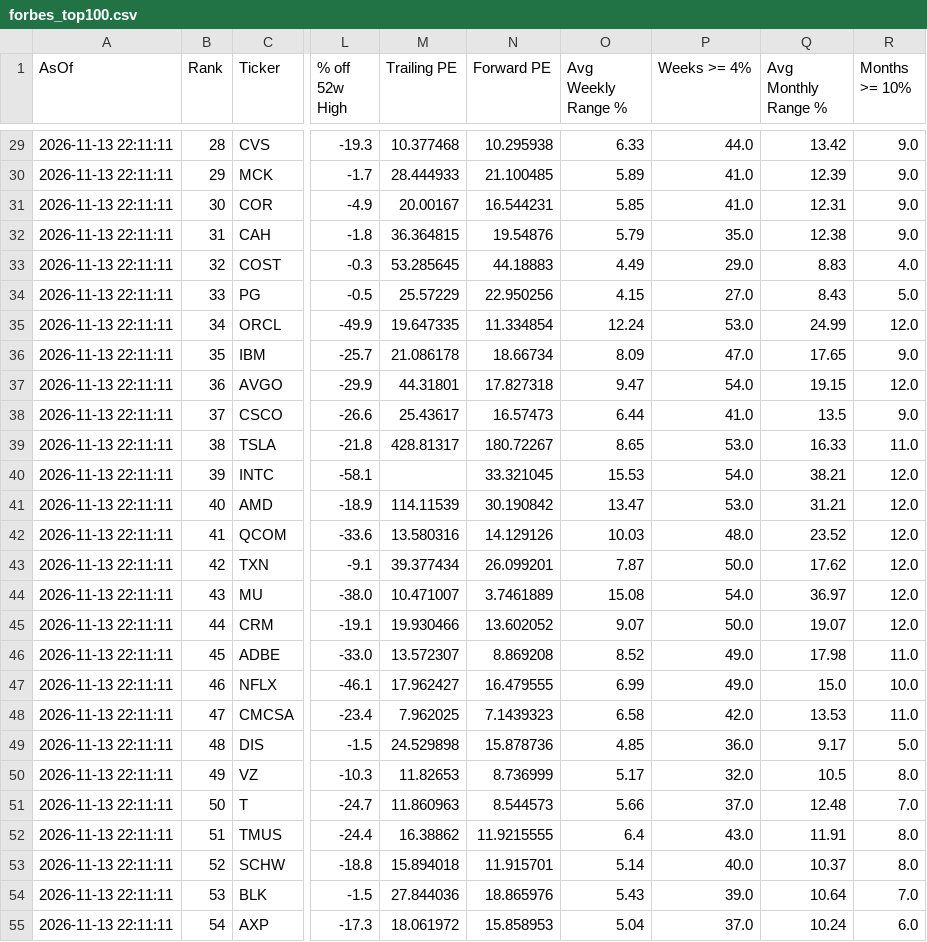
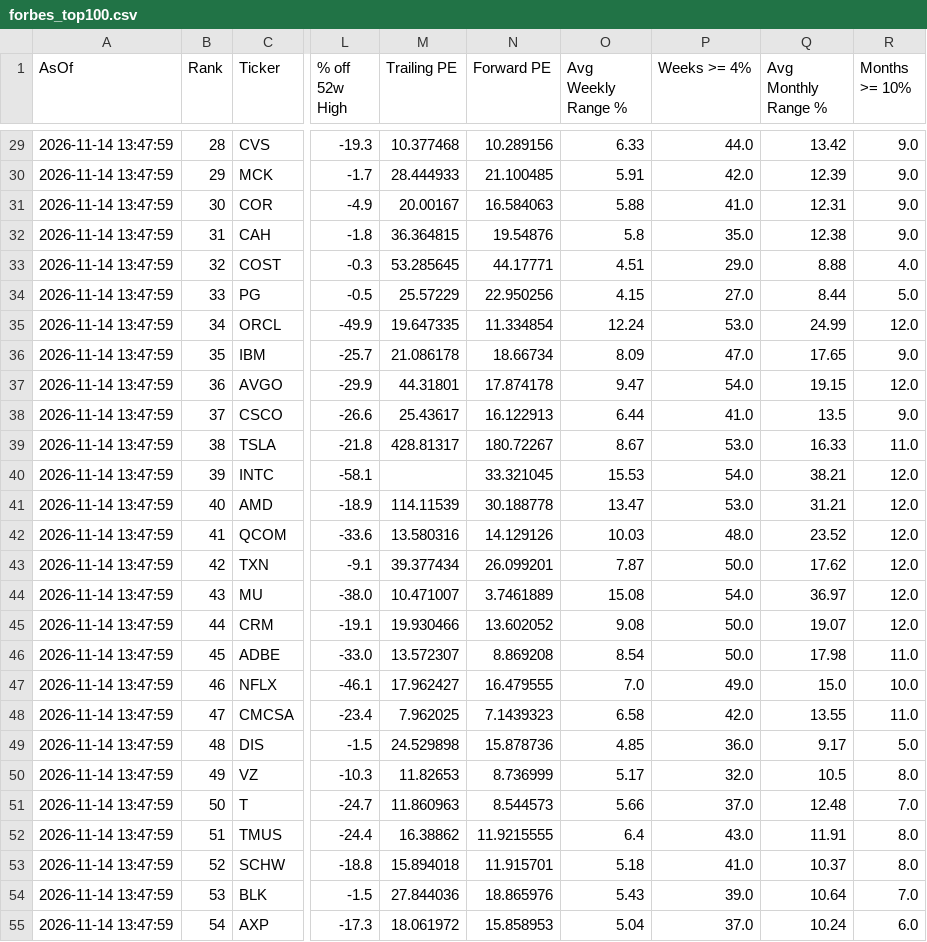
Before and after one commit to Kay79SL/FinanceApp, a CSV file: data/forbes_top100.csv, drawn as a sheet; only a part is shown, gaps mark what is left out; the diff covers the shown part only; the diff names each change by its address in the sheet, - before the commit and + after, or states it on an @@ line.

```diff
--- a/data/forbes_top100.csv
+++ b/data/forbes_top100.csv
-A29:A55 (AsOf): 2026-11-13 22:11:11
+A29:A55 (AsOf): 2026-11-14 13:47:59
-N29 (Forward PE): 10.295938
+N29 (Forward PE): 10.289156
-O30 (Avg Weekly Range %): 5.89
+O30 (Avg Weekly Range %): 5.91
-P30 (Weeks >= 4%): 41.0
+P30 (Weeks >= 4%): 42.0
-N31 (Forward PE): 16.544231
+N31 (Forward PE): 16.584063
-O31 (Avg Weekly Range %): 5.85
+O31 (Avg Weekly Range %): 5.88
-O32 (Avg Weekly Range %): 5.79
+O32 (Avg Weekly Range %): 5.8
-N33 (Forward PE): 44.18883
+N33 (Forward PE): 44.17771
-O33 (Avg Weekly Range %): 4.49
+O33 (Avg Weekly Range %): 4.51
-Q33 (Avg Monthly Range %): 8.83
+Q33 (Avg Monthly Range %): 8.88
-Q34 (Avg Monthly Range %): 8.43
+Q34 (Avg Monthly Range %): 8.44
-N37 (Forward PE): 17.827318
+N37 (Forward PE): 17.874178
-N38 (Forward PE): 16.57473
+N38 (Forward PE): 16.122913
-O39 (Avg Weekly Range %): 8.65
+O39 (Avg Weekly Range %): 8.67
-N41 (Forward PE): 30.190842
+N41 (Forward PE): 30.188778
-O45 (Avg Weekly Range %): 9.07
+O45 (Avg Weekly Range %): 9.08
-O46 (Avg Weekly Range %): 8.52
+O46 (Avg Weekly Range %): 8.54
-P46 (Weeks >= 4%): 49.0
+P46 (Weeks >= 4%): 50.0
-O47 (Avg Weekly Range %): 6.99
+O47 (Avg Weekly Range %): 7.0
-Q48 (Avg Monthly Range %): 13.53
+Q48 (Avg Monthly Range %): 13.55
-O53 (Avg Weekly Range %): 5.14
+O53 (Avg Weekly Range %): 5.18
-P53 (Weeks >= 4%): 40.0
+P53 (Weeks >= 4%): 41.0
```
Also changed, not shown: 134 edited cells elsewhere in this file.
